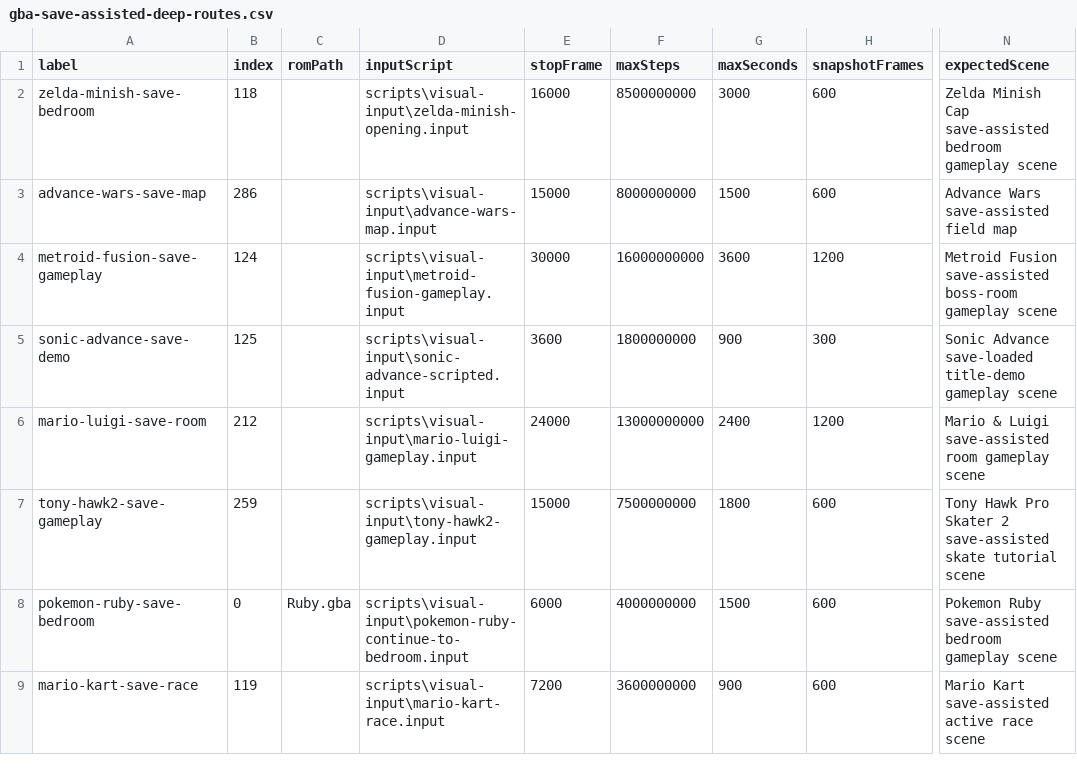
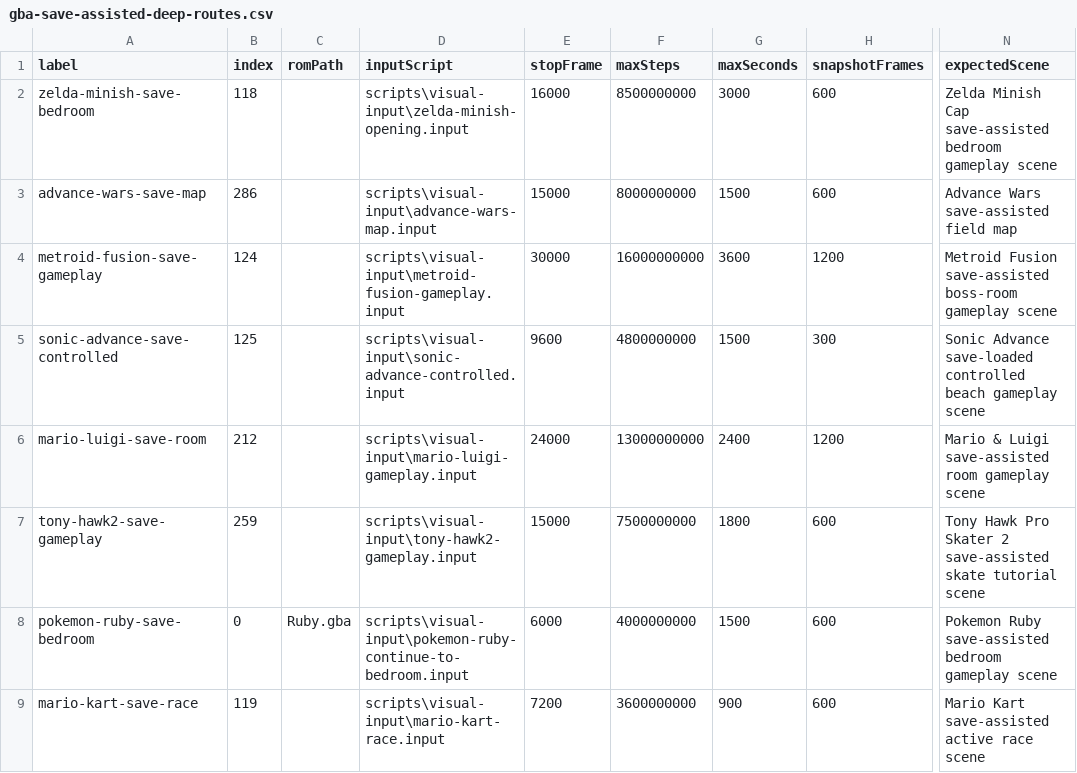
Before and after one commit to PaulMDemers/gbaSharp, a CSV file: docs/gba-save-assisted-deep-routes.csv, drawn as a sheet; only a part is shown, gaps mark what is left out; the diff names each change by its address in the sheet, - before the commit and + after, or states it on an @@ line.

Commit message:
Replace Sonic save route with controlled gameplay

```diff
--- a/docs/gba-save-assisted-deep-routes.csv
+++ b/docs/gba-save-assisted-deep-routes.csv
-A5 (label): sonic-advance-save-demo
+A5 (label): sonic-advance-save-controlled
-D5 (inputScript): scripts\visual-input\sonic-advance-scripted.input
+D5 (inputScript): scripts\visual-input\sonic-advance-controlled.input
-E5 (stopFrame): 3600
+E5 (stopFrame): 9600
-F5 (maxSteps): 1800000000
+F5 (maxSteps): 4800000000
-G5 (maxSeconds): 900
+G5 (maxSeconds): 1500
-N5 (expectedScene): …Advance save-loaded title-demo gameplay scene
+N5 (expectedScene): …Advance save-loaded controlled beach gameplay scene
```
Also changed, not shown: 2 other files.
